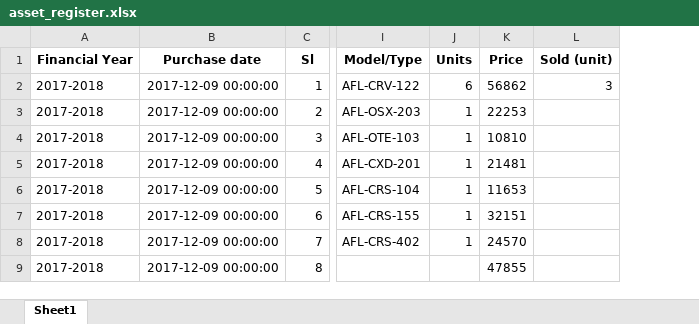
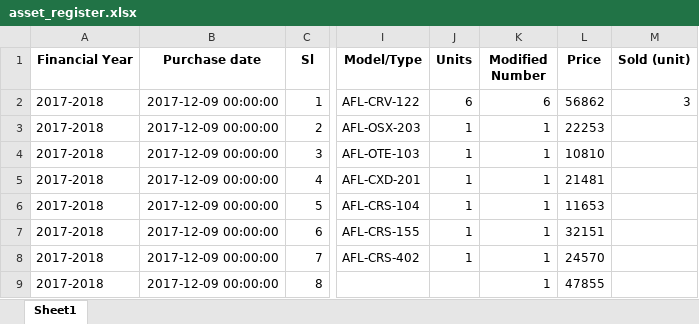
Before and after one commit to ANIKFRCBD/AFAR-ready, an Excel workbook: afar_project/csv_path/sample/asset_register.xlsx, sheet Sheet1, drawn as a sheet; only a part is shown, gaps mark what is left out; values as stored, in another font and other column widths than the file's, no borders; the diff names each change by its address in the sheet, - before the commit and + after, or states it on an @@ line.

```diff
--- a/afar_project/csv_path/sample/asset_register.xlsx (sheet Sheet1)
+++ b/afar_project/csv_path/sample/asset_register.xlsx (sheet Sheet1)
+column K (Modified Number), rows 2-9: 6 | 1 | 1 | 1 | 1 | 1 | 1 | 1
```
Also changed, not shown: afar_project/csv_path/frc_asset_schedule.xlsx, afar_project/csv_path/sample/asset_registerxxx.xlsx, 4 other files.
